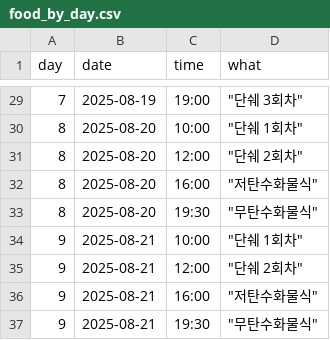
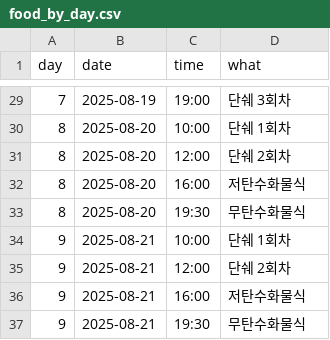
Before and after one commit to sosow2080/diet-tracker, a CSV file: food_by_day.csv, drawn as a sheet; only a part is shown, gaps mark what is left out; the diff covers the shown part only.

```diff
--- a/food_by_day.csv
+++ b/food_by_day.csv
@@ -29,9 +29,9 @@
-7, 2025-08-19,19:00," ""단쉐 3회차"""
-8, 2025-08-20,10:00," ""단쉐 1회차"""
-8, 2025-08-20,12:00," ""단쉐 2회차"""
-8, 2025-08-20,16:00," ""저탄수화물식"""
-8, 2025-08-20,19:30," ""무탄수화물식"""
-9, 2025-08-21,10:00," ""단쉐 1회차"""
-9, 2025-08-21,12:00," ""단쉐 2회차"""
-9, 2025-08-21,16:00," ""저탄수화물식"""
-9, 2025-08-21,19:30," ""무탄수화물식"""
+7, 2025-08-19,19:00,"단쉐 3회차"
+8, 2025-08-20,10:00,"단쉐 1회차"
+8, 2025-08-20,12:00,"단쉐 2회차"
+8, 2025-08-20,16:00,"저탄수화물식"
+8, 2025-08-20,19:30,"무탄수화물식"
+9, 2025-08-21,10:00,"단쉐 1회차"
+9, 2025-08-21,12:00,"단쉐 2회차"
+9, 2025-08-21,16:00,"저탄수화물식"
+9, 2025-08-21,19:30,"무탄수화물식"
```
Also changed, not shown: 29 edited cells elsewhere in this file.
